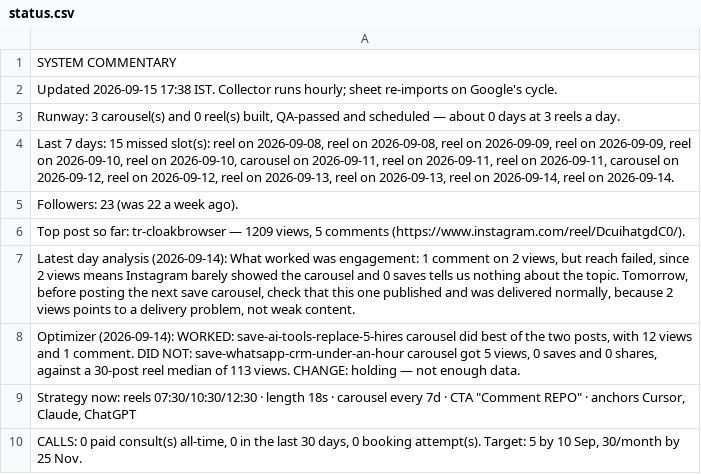
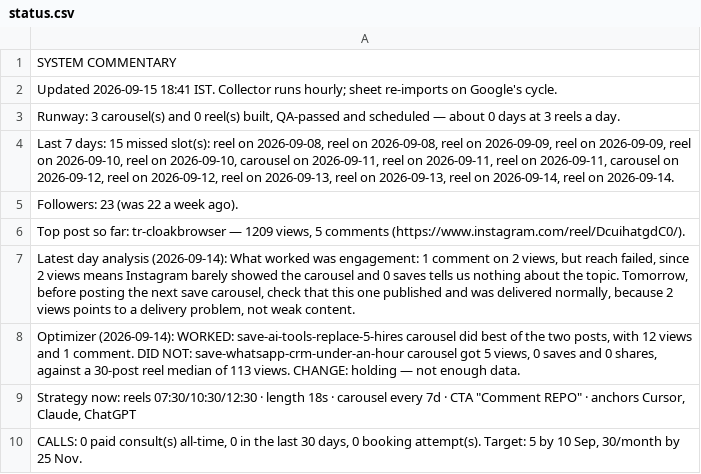
Before and after one commit to archit-akg13/architmittal.com, a CSV file: public/metrics/status.csv, drawn as a sheet.

```diff
--- a/public/metrics/status.csv
+++ b/public/metrics/status.csv
@@ -1,3 +1,3 @@
 SYSTEM COMMENTARY
-Updated 2026-09-15 17:38 IST. Collector runs hourly; sheet re-imports on Google's cycle.
+Updated 2026-09-15 18:41 IST. Collector runs hourly; sheet re-imports on Google's cycle.
 "Runway: 3 carousel(s) and 0 reel(s) built, QA-passed and scheduled — about 0 days at 3 reels a day."
```
Also changed, not shown: public/metrics/posts.csv.
